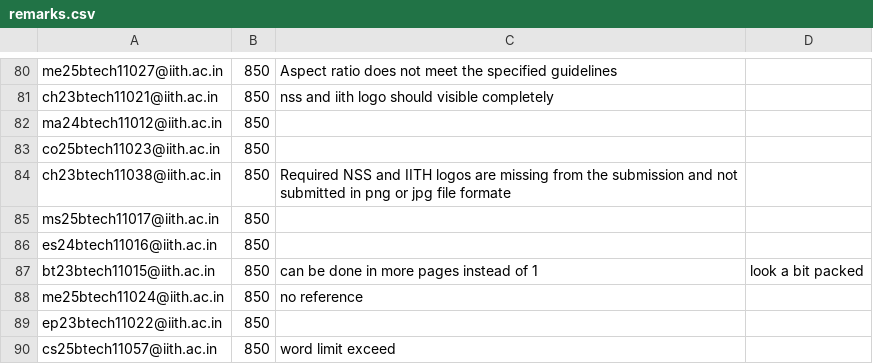
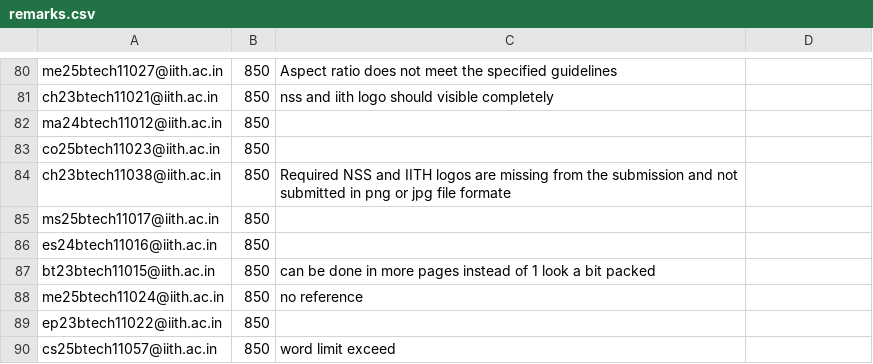
Before and after one commit to iith-nss/iith_nss_jekyll, a CSV file: remarks.csv, drawn as a sheet; only a part is shown, gaps mark what is left out.

Commit message:
Update remarks.csv

```diff
--- a/remarks.csv
+++ b/remarks.csv
@@ -86,3 +86,3 @@ ms25btech11017@iith.ac.in,850,
 es24btech11016@iith.ac.in,850,
-bt23btech11015@iith.ac.in,850,can be done in more pages instead of 1, look a bit packed
+bt23btech11015@iith.ac.in,850,can be done in more pages instead of 1 look a bit packed
 me25btech11024@iith.ac.in,850,no reference
```
